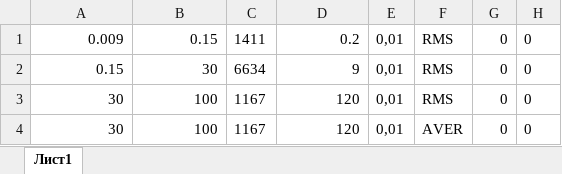
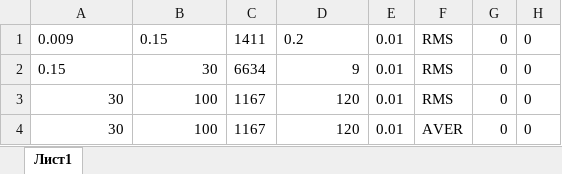
Before and after one commit to v-zagurski/RS-EMI, an Excel workbook: Настройки сканирования/sample-FPH.set.xlsx, sheet Лист1, drawn as a sheet; values as stored, in another font and other column widths than the file's, no borders; the diff names each change by its address in the sheet, - before the commit and + after, or states it on an @@ line.

Commit message:
Update sample-FPH.set.xlsx

```diff
--- a/Настройки сканирования/sample-FPH.set.xlsx (sheet Лист1)
+++ b/Настройки сканирования/sample-FPH.set.xlsx (sheet Лист1)
-A1:B1 alignment: right
+A1:B1 alignment: left
-D1 alignment: right
+D1 alignment: left
-E1:E4: 0,01
+E1:E4: 0.01
-A2 alignment: right
+A2 alignment: left
```
